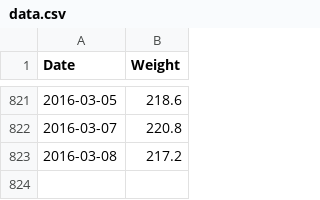
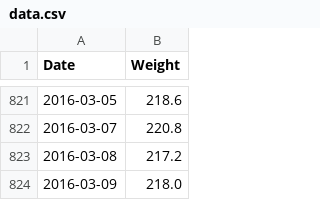
Before and after one commit to tomboo/weight, a CSV file: data/data.csv, drawn as a sheet; only a part is shown, gaps mark what is left out.

```diff
--- a/data/data.csv
+++ b/data/data.csv
@@ -823 +823,2 @@ Date,Weight
 2016-03-08,217.2
+2016-03-09,218.0
```
Also changed, not shown: 6 other files.
